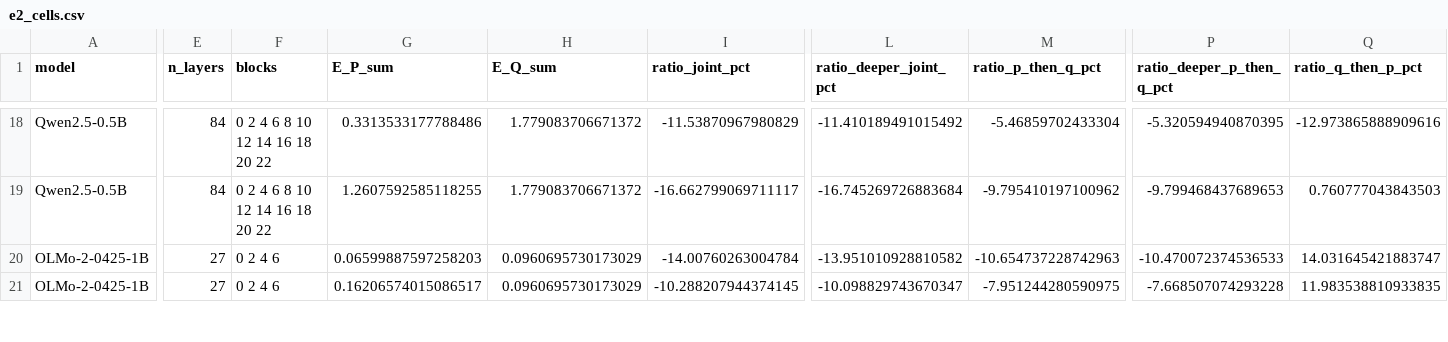
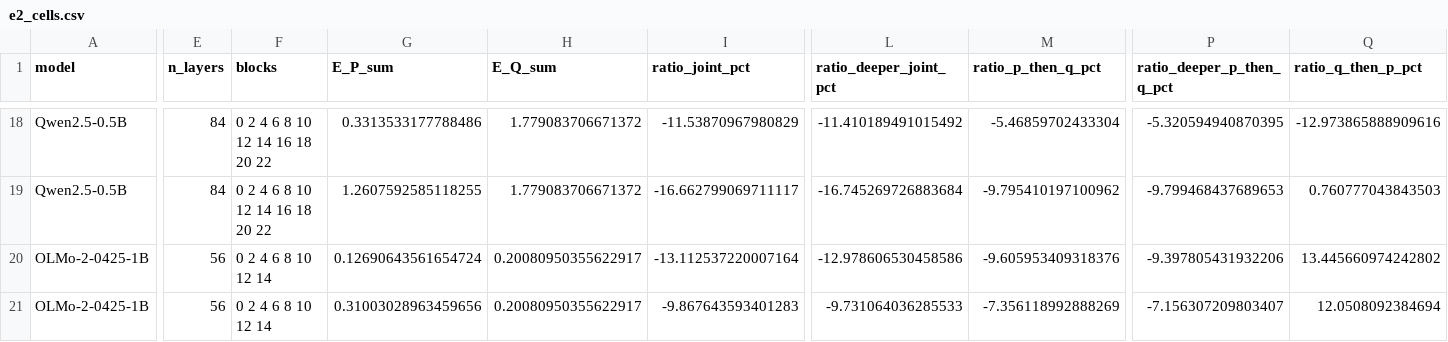
Before and after one commit to martin-cousseau/esann2027-compose, a CSV file: reports/analysis/e2_cells.csv, drawn as a sheet; only a part is shown, gaps mark what is left out; the diff covers the shown part only; the diff names each change by its address in the sheet, - before the commit and + after, or states it on an @@ line.

```diff
--- a/reports/analysis/e2_cells.csv
+++ b/reports/analysis/e2_cells.csv
-E20:E21 (n_layers): 27
+E20:E21 (n_layers): 56
-F20:F21 (blocks): 0 2 4 6
+F20:F21 (blocks): 0 2 4 6 8 10 12 14
-G20 (E_P_sum): 0.06599887597258203
+G20 (E_P_sum): 0.12690643561654724
-H20:H21 (E_Q_sum): 0.0960695730173029
+H20:H21 (E_Q_sum): 0.20080950355622917
-I20 (ratio_joint_pct): -14.00760263004784
+I20 (ratio_joint_pct): -13.112537220007164
-L20 (ratio_deeper_joint_pct): -13.951010928810582
+L20 (ratio_deeper_joint_pct): -12.978606530458586
-M20 (ratio_p_then_q_pct): -10.654737228742963
+M20 (ratio_p_then_q_pct): -9.605953409318376
-P20 (ratio_deeper_p_then_q_pct): -10.470072374536533
+P20 (ratio_deeper_p_then_q_pct): -9.397805431932206
-Q20 (ratio_q_then_p_pct): 14.031645421883747
+Q20 (ratio_q_then_p_pct): 13.445660974242802
-G21 (E_P_sum): 0.16206574015086517
+G21 (E_P_sum): 0.31003028963459656
-I21 (ratio_joint_pct): -10.288207944374145
+I21 (ratio_joint_pct): -9.867643593401283
-L21 (ratio_deeper_joint_pct): -10.098829743670347
+L21 (ratio_deeper_joint_pct): -9.731064036285533
-M21 (ratio_p_then_q_pct): -7.951244280590975
+M21 (ratio_p_then_q_pct): -7.356118992888269
-P21 (ratio_deeper_p_then_q_pct): -7.668507074293228
+P21 (ratio_deeper_p_then_q_pct): -7.156307209803407
-Q21 (ratio_q_then_p_pct): 11.983538810933835
+Q21 (ratio_q_then_p_pct): 12.0508092384694
```
Also changed, not shown: 158 edited cells elsewhere in this file, reports/analysis/e2_coverage.csv, reports/analysis/e2_spearman.csv, 21 other files.
